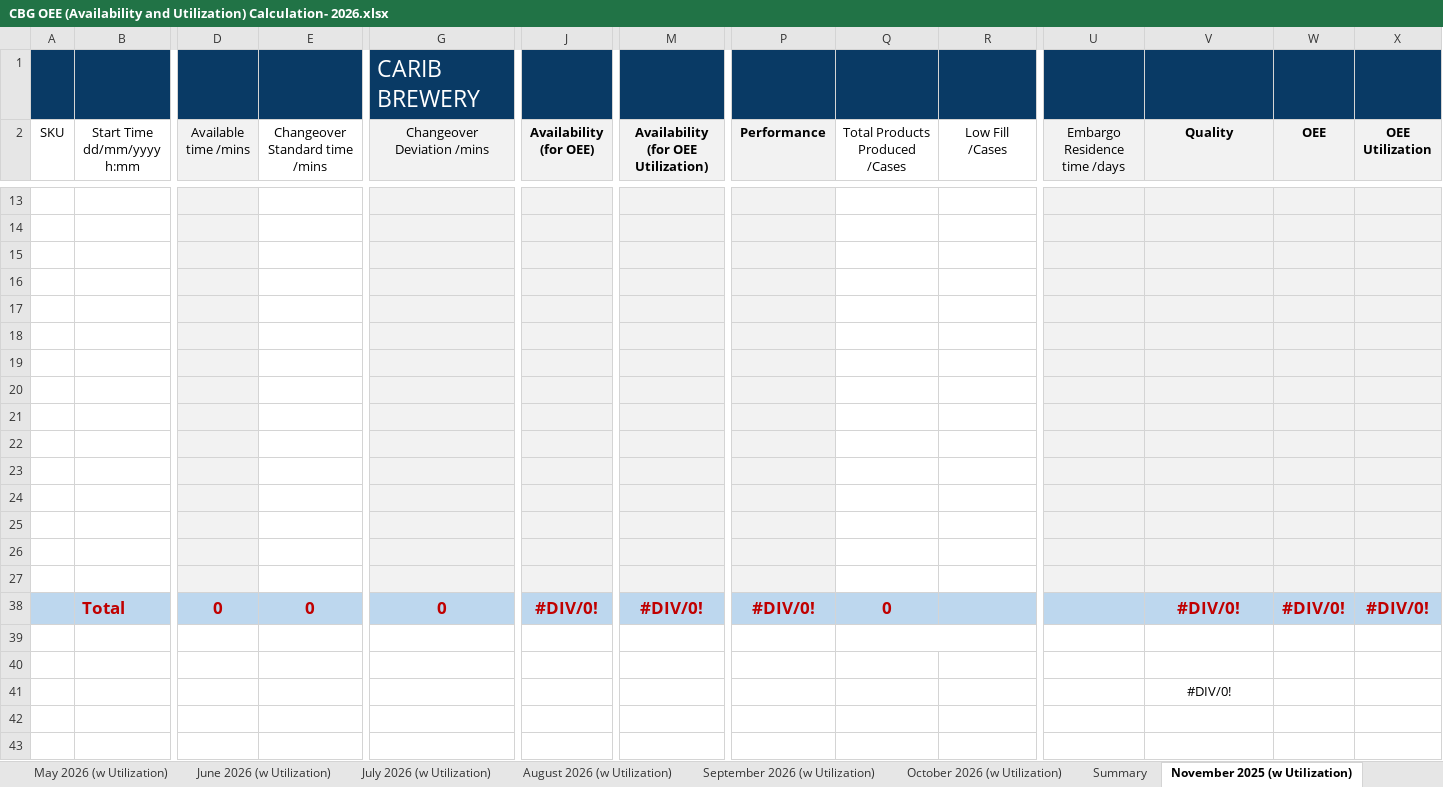
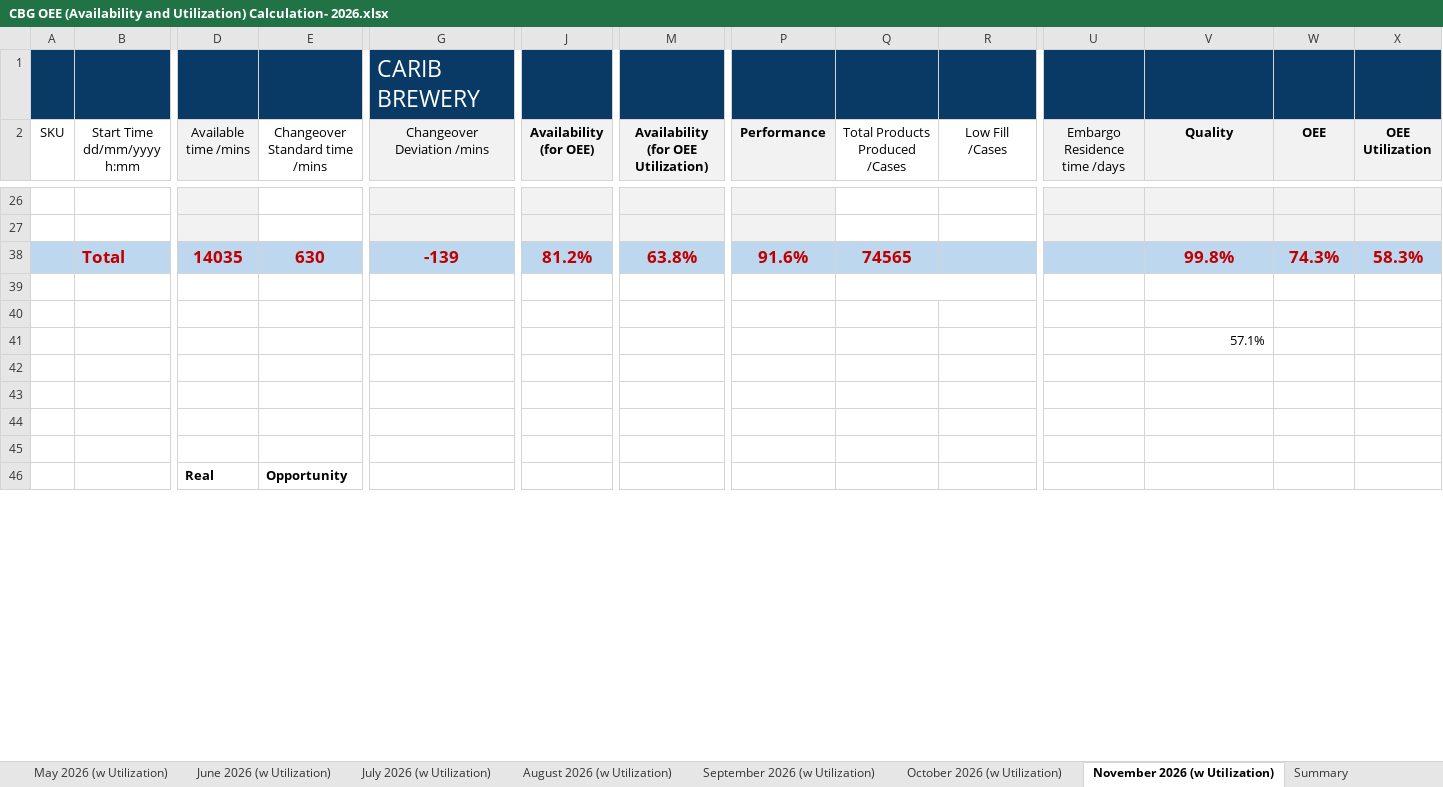
Before and after one commit to cbggrenada/dashboard, an Excel workbook: data/raw/CBG OEE (Availability and Utilization) Calculation- 2026.xlsx, sheet November 2026 (w Utilization), drawn as a sheet; only a part is shown, gaps mark what is left out; the shorter side is filled out with more unchanged rows; values as stored, in another font and other column widths than the file's, no borders; charts and pictures not drawn; removed rows and columns are numbered as before the commit, all else as after; rows hold the shown columns only; the diff covers the shown part only; the diff names each change by its address in the sheet, - before the commit and + after, or states it on an @@ line.

Commit message:
Upload CBG OEE (Availability and Utilization) Calculation- 2026.xlsx via dashboard admin

```diff
--- a/data/raw/CBG OEE (Availability and Utilization) Calculation- 2026.xlsx (sheet November 2026 (w Utilization))
+++ b/data/raw/CBG OEE (Availability and Utilization) Calculation- 2026.xlsx (sheet November 2026 (w Utilization))
-sheet tab: November 2025 (w Utilization)
+sheet tab: November 2026 (w Utilization)
@@ sheet tab order changed: May 2026 (w Utilization) | June 2026 (w Utilization) | July 2026 (w Utilization) | August 2026 (w Utilization) | September 2026 (w Utilization) | October 2026 (w Utilization) | November 2026 (w Utilization) | Summary @@
+row 38:  | Total | 14035 | 630 | -139 | 81.2% | 63.8% | 91.6% | 74565 |  |  | 99.8% | 74.3% | 58.3%
-D39:D40 fill: #F2F2F2
+D39:D40 fill: none
-G39:G40 fill: #F2F2F2
+G39:G40 fill: none
-J39:J40 fill: #F2F2F2
+J39:J40 fill: none
-M39:M40 fill: #F2F2F2
+M39:M40 fill: none
-P39:P40 fill: #F2F2F2
+P39:P40 fill: none
+Q39:R39 merged
-U39:X40 fill: #F2F2F2
+U39:X40 fill: none
-row 17: (empty)
-row 18: (empty)
-row 19: (empty)
-row 20: (empty)
-row 21: (empty)
-row 22: (empty)
-row 23: (empty)
-row 24: (empty)
-row 25: (empty)
-row 26: (empty)
-row 27: (empty)
-row 38:  | Total | 0 | 0 | 0 | #DIV/0! | #DIV/0! | #DIV/0! | 0 |  |  | #DIV/0! | #DIV/0! | #DIV/0!
-row 39: (empty)
-row 40: (empty)
-V41 (Quality): #DIV/0!
+V41 (Quality): 57.1%
-V41 alignment: center
+V41 alignment: right
```
Also changed, not shown: 17 added rows and 4 removed rows elsewhere in this sheet, formulas that keep their value, charts or pictures.
